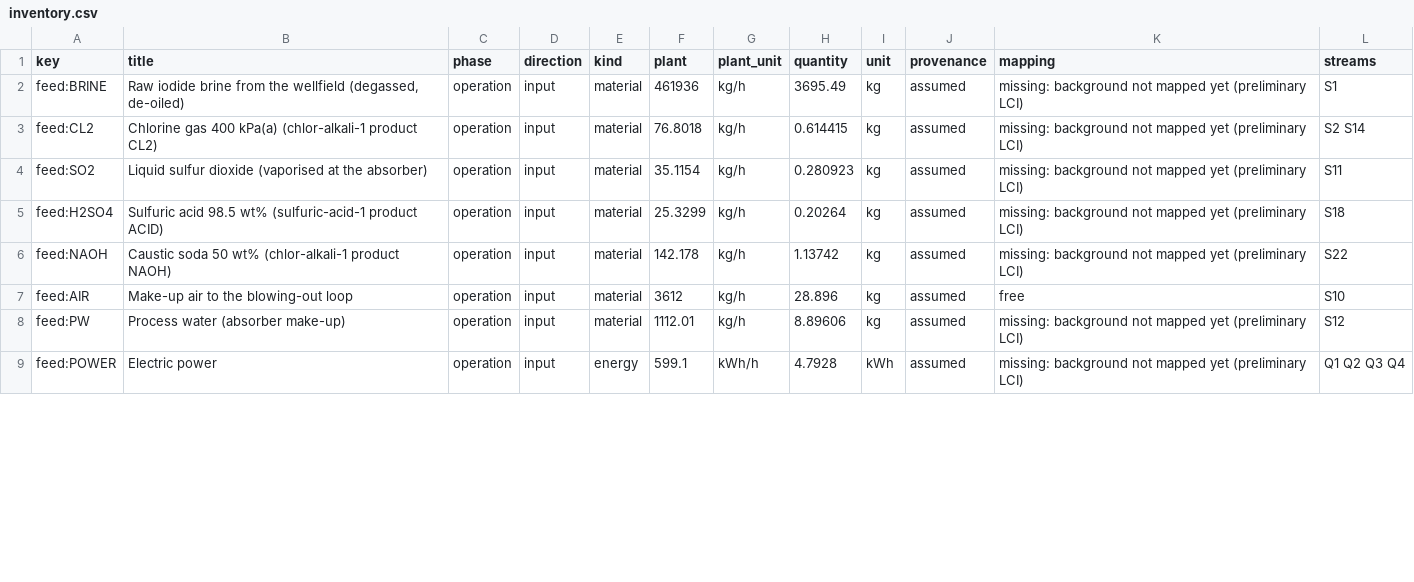
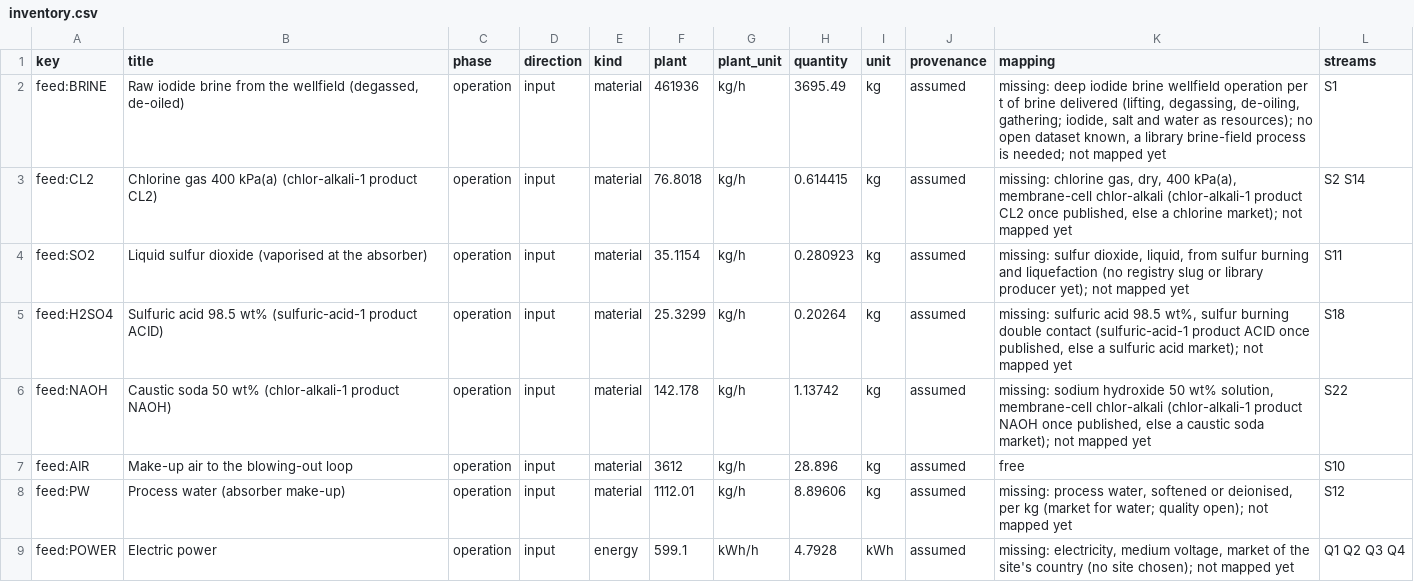
Before and after one commit to ChemE-as-Code/process-library, a CSV file: processes/iodine-1/lca/inventory.csv, drawn as a sheet; only a part is shown; the diff covers the shown part only.

```diff
--- a/processes/iodine-1/lca/inventory.csv
+++ b/processes/iodine-1/lca/inventory.csv
@@ -1,9 +1,9 @@
 key,title,phase,direction,kind,plant,plant_unit,quantity,unit,provenance,mapping,streams
-feed:BRINE,"Raw iodide brine from the wellfield (degassed, de-oiled)",operation,input,material,461936,kg/h,3695.49,kg,assumed,missing: background not mapped yet (preliminary LCI),S1
-feed:CL2,Chlorine gas 400 kPa(a) (chlor-alkali-1 product CL2),operation,input,material,76.8018,kg/h,0.614415,kg,assumed,missing: background not mapped yet (preliminary LCI),S2 S14
-feed:SO2,Liquid sulfur dioxide (vaporised at the absorber),operation,input,material,35.1154,kg/h,0.280923,kg,assumed,missing: background not mapped yet (preliminary LCI),S11
-feed:H2SO4,Sulfuric acid 98.5 wt% (sulfuric-acid-1 product ACID),operation,input,material,25.3299,kg/h,0.20264,kg,assumed,missing: background not mapped yet (preliminary LCI),S18
-feed:NAOH,Caustic soda 50 wt% (chlor-alkali-1 product NAOH),operation,input,material,142.178,kg/h,1.13742,kg,assumed,missing: background not mapped yet (preliminary LCI),S22
+feed:BRINE,"Raw iodide brine from the wellfield (degassed, de-oiled)",operation,input,material,461936,kg/h,3695.49,kg,assumed,"missing: deep iodide brine wellfield operation per t of brine delivered (lifting, degassing, de-oiling, gathering; iodide, salt and water as resources); no open dataset known, a library brine-field process is needed; not mapped yet",S1
+feed:CL2,Chlorine gas 400 kPa(a) (chlor-alkali-1 product CL2),operation,input,material,76.8018,kg/h,0.614415,kg,assumed,"missing: chlorine gas, dry, 400 kPa(a), membrane-cell chlor-alkali (chlor-alkali-1 product CL2 once published, else a chlorine market); not mapped yet",S2 S14
+feed:SO2,Liquid sulfur dioxide (vaporised at the absorber),operation,input,material,35.1154,kg/h,0.280923,kg,assumed,"missing: sulfur dioxide, liquid, from sulfur burning and liquefaction (no registry slug or library producer yet); not mapped yet",S11
+feed:H2SO4,Sulfuric acid 98.5 wt% (sulfuric-acid-1 product ACID),operation,input,material,25.3299,kg/h,0.20264,kg,assumed,"missing: sulfuric acid 98.5 wt%, sulfur burning double contact (sulfuric-acid-1 product ACID once published, else a sulfuric acid market); not mapped yet",S18
+feed:NAOH,Caustic soda 50 wt% (chlor-alkali-1 product NAOH),operation,input,material,142.178,kg/h,1.13742,kg,assumed,"missing: sodium hydroxide 50 wt% solution, membrane-cell chlor-alkali (chlor-alkali-1 product NAOH once published, else a caustic soda market); not mapped yet",S22
 feed:AIR,Make-up air to the blowing-out loop,operation,input,material,3612,kg/h,28.896,kg,assumed,free,S10
-feed:PW,Process water (absorber make-up),operation,input,material,1112.01,kg/h,8.89606,kg,assumed,missing: background not mapped yet (preliminary LCI),S12
-feed:POWER,Electric power,operation,input,energy,599.1,kWh/h,4.7928,kWh,assumed,missing: background not mapped yet (preliminary LCI),Q1 Q2 Q3 Q4
+feed:PW,Process water (absorber make-up),operation,input,material,1112.01,kg/h,8.89606,kg,assumed,"missing: process water, softened or deionised, per kg (market for water; quality open); not mapped yet",S12
+feed:POWER,Electric power,operation,input,energy,599.1,kWh/h,4.7928,kWh,assumed,"missing: electricity, medium voltage, market of the site's country (no site chosen); not mapped yet",Q1 Q2 Q3 Q4
```
Also changed, not shown: 4 edited cells elsewhere in this file, processes/iodine-1/lca/gaps.csv, 6 other files.
